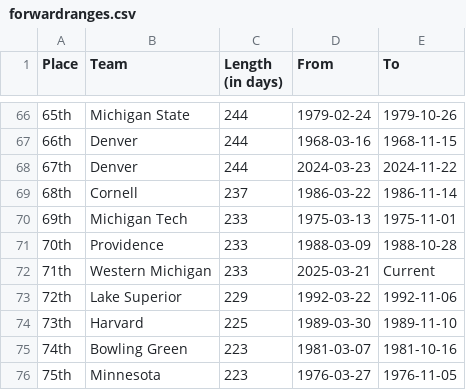
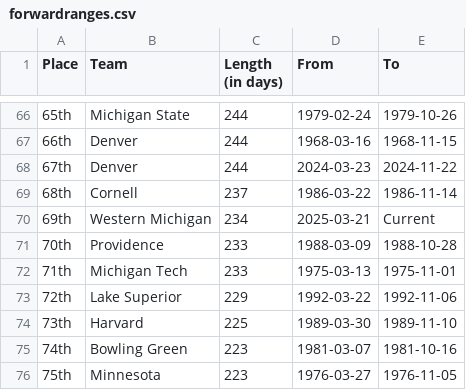
Before and after one commit to ankudovychm/collegehockey-macguffin, a CSV file: data/leaderboard/forwardranges.csv, drawn as a sheet; only a part is shown, gaps mark what is left out.

```diff
--- a/data/leaderboard/forwardranges.csv
+++ b/data/leaderboard/forwardranges.csv
@@ -69,5 +69,5 @@ Place,Team,Length (in days),From,To
 68th,Cornell,237,1986-03-22,1986-11-14
-69th,Michigan Tech,233,1975-03-13,1975-11-01
+69th,Western Michigan,234,2025-03-21,Current
 70th,Providence,233,1988-03-09,1988-10-28
-71th,Western Michigan,233,2025-03-21,Current
+71th,Michigan Tech,233,1975-03-13,1975-11-01
 72th,Lake Superior,229,1992-03-22,1992-11-06
```
Also changed, not shown: data/leaderboard/forwardtotals.csv, data/leaderboard/reverseranges.csv, 1 other file.
